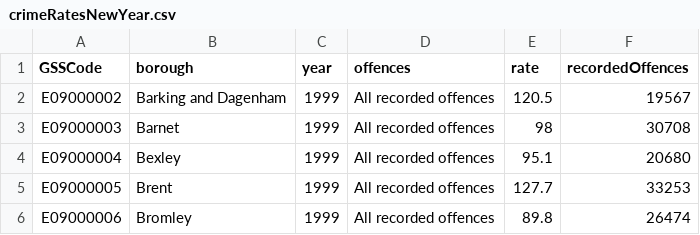
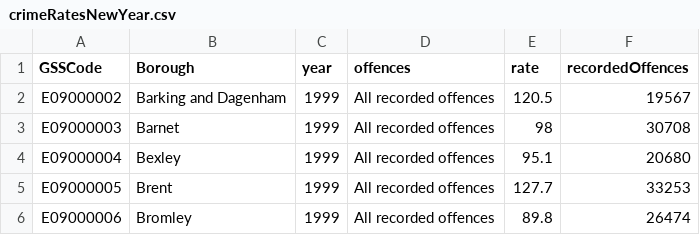
Before and after one commit to adbt202/Dataset, a CSV file: crimeRatesNewYear.csv, drawn as a sheet; only a part is shown.

Commit message:
Update crimeRatesNewYear.csv

```diff
--- a/crimeRatesNewYear.csv
+++ b/crimeRatesNewYear.csv
@@ -1,2 +1,2 @@
-GSSCode,borough,year,offences,rate,recordedOffences
+GSSCode,Borough,year,offences,rate,recordedOffences
 E09000002,Barking and Dagenham,1999,All recorded offences,120.5,19567
```
